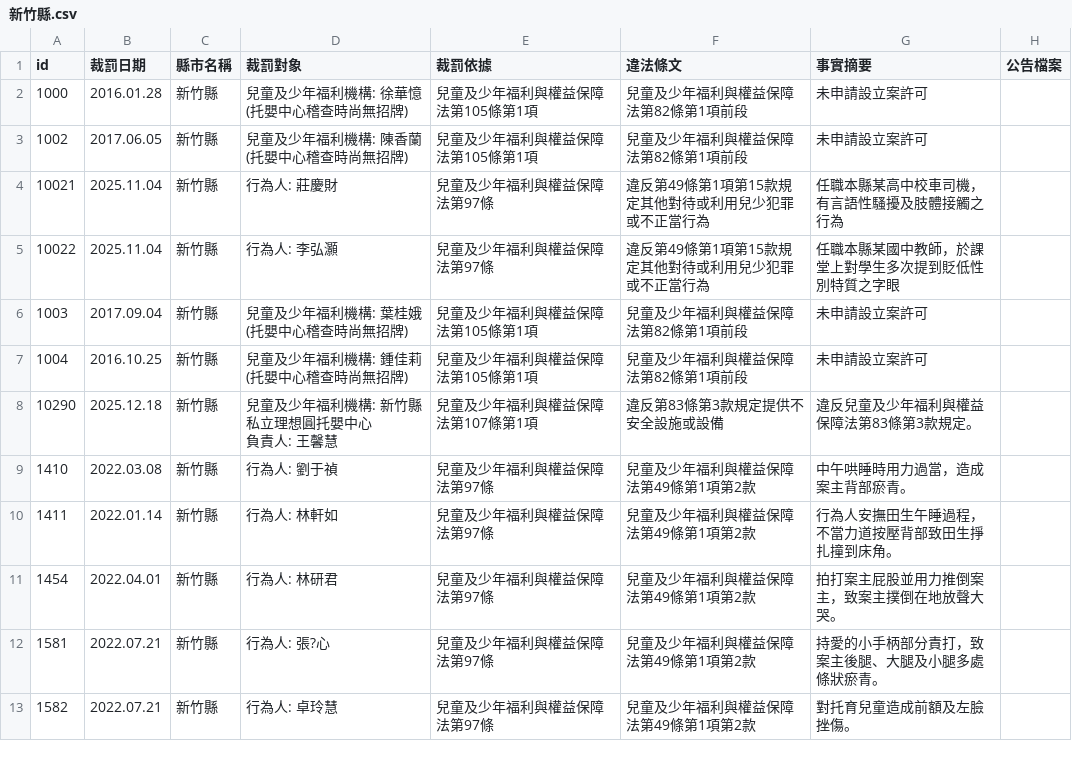
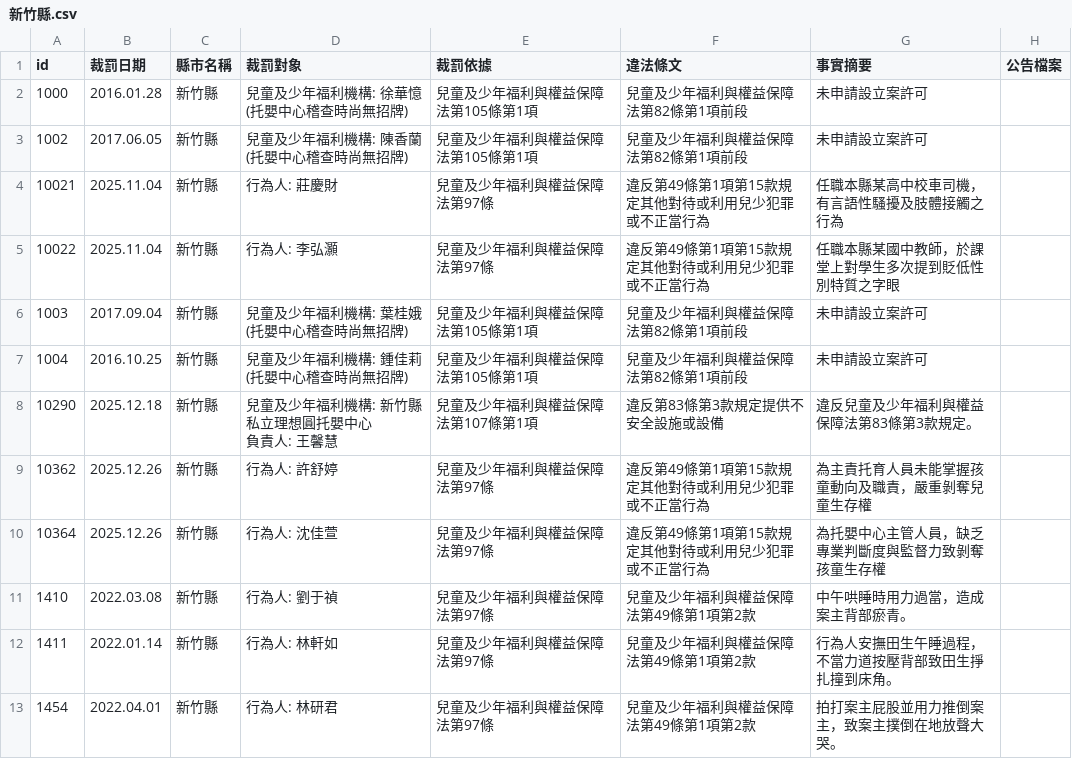
Before and after one commit to kiang/crc.sfaa.gov.tw, a CSV file: data/新竹縣.csv, drawn as a sheet; only a part is shown; the shorter side is filled out with more unchanged rows.

```diff
--- a/data/新竹縣.csv
+++ b/data/新竹縣.csv
@@ -9,2 +9,4 @@ id,裁罰日期,縣市名稱,裁罰對象,裁罰依據,違法條文,事實摘要
 負責人: 王馨慧",兒童及少年福利與權益保障法第107條第1項,違反第83條第3款規定提供不安全設施或設備,違反兒童及少年福利與權益保障法第83條第3款規定。,
+10362,2025.12.26,新竹縣,"行為人: 許舒婷",兒童及少年福利與權益保障法第97條,違反第49條第1項第15款規定其他對待或利用兒少犯罪或不正當行為,為主責托育人員未能掌握孩童動向及職責，嚴重剝奪兒童生存權,
+10364,2025.12.26,新竹縣,"行為人: 沈佳萱",兒童及少年福利與權益保障法第97條,違反第49條第1項第15款規定其他對待或利用兒少犯罪或不正當行為,為托嬰中心主管人員，缺乏專業判斷度與監督力致剝奪孩童生存權,
 1410,2022.03.08,新竹縣,"行為人: 劉于禎",兒童及少年福利與權益保障法第97條,兒童及少年福利與權益保障法第49條第1項第2款,中午哄睡時用力過當，造成案主背部瘀青。,
```
Also changed, not shown: data/台中市.csv, data/彰化縣.csv, 8 other files.
